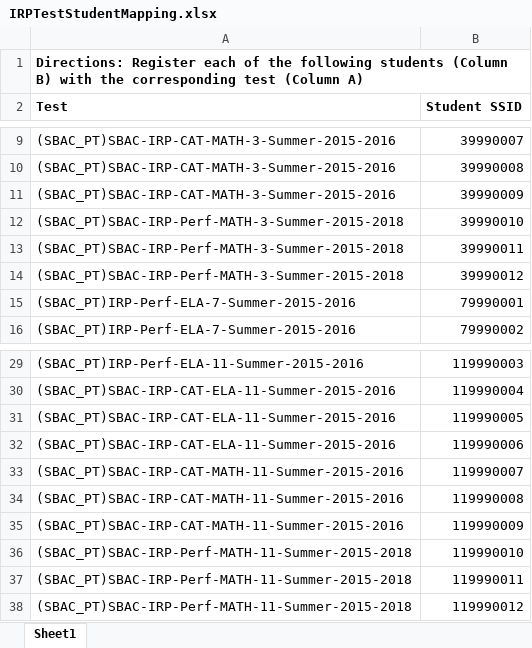
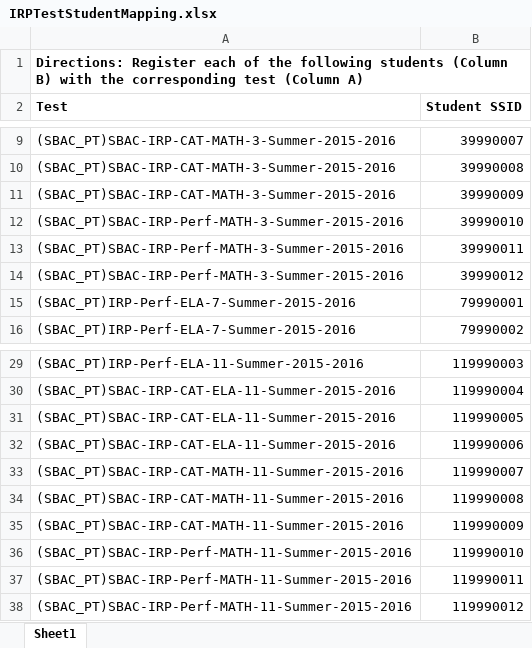
Before and after one commit to SmarterApp/TDS_ImplementationReadiness, an Excel workbook: irp-webapp/src/main/resources/irp-package/IRPTestStudentMapping.xlsx, sheet Sheet1, drawn as a sheet; only a part is shown, gaps mark what is left out; values as stored, in another font and other column widths than the file's, no borders; the diff names each change by its address in the sheet, - before the commit and + after, or states it on an @@ line.

Commit message:
Fixed some of the test names.

```diff
--- a/irp-webapp/src/main/resources/irp-package/IRPTestStudentMapping.xlsx (sheet Sheet1)
+++ b/irp-webapp/src/main/resources/irp-package/IRPTestStudentMapping.xlsx (sheet Sheet1)
-A12:A14 (Test): (SBAC_PT)SBAC-IRP-Perf-MATH-3-Summer-2015-2018
+A12:A14 (Test): (SBAC_PT)SBAC-IRP-Perf-MATH-3-Summer-2015-2016
-A36:A38 (Test): (SBAC_PT)SBAC-IRP-Perf-MATH-11-Summer-2015-2018
+A36:A38 (Test): (SBAC_PT)SBAC-IRP-Perf-MATH-11-Summer-2015-2016
```
